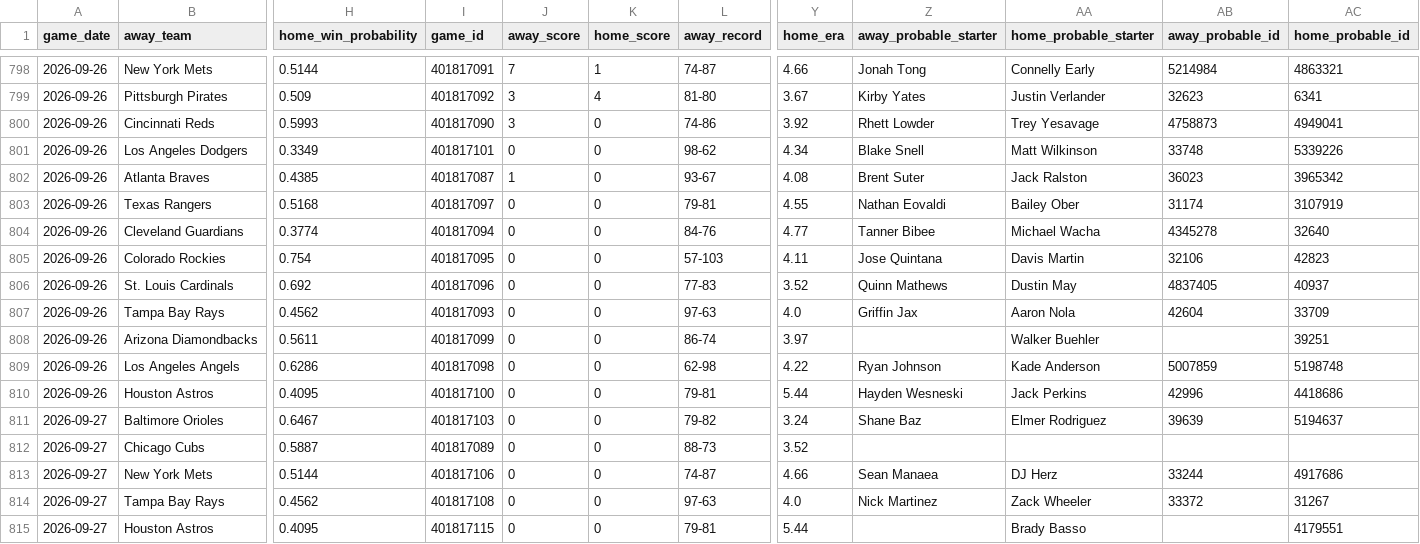
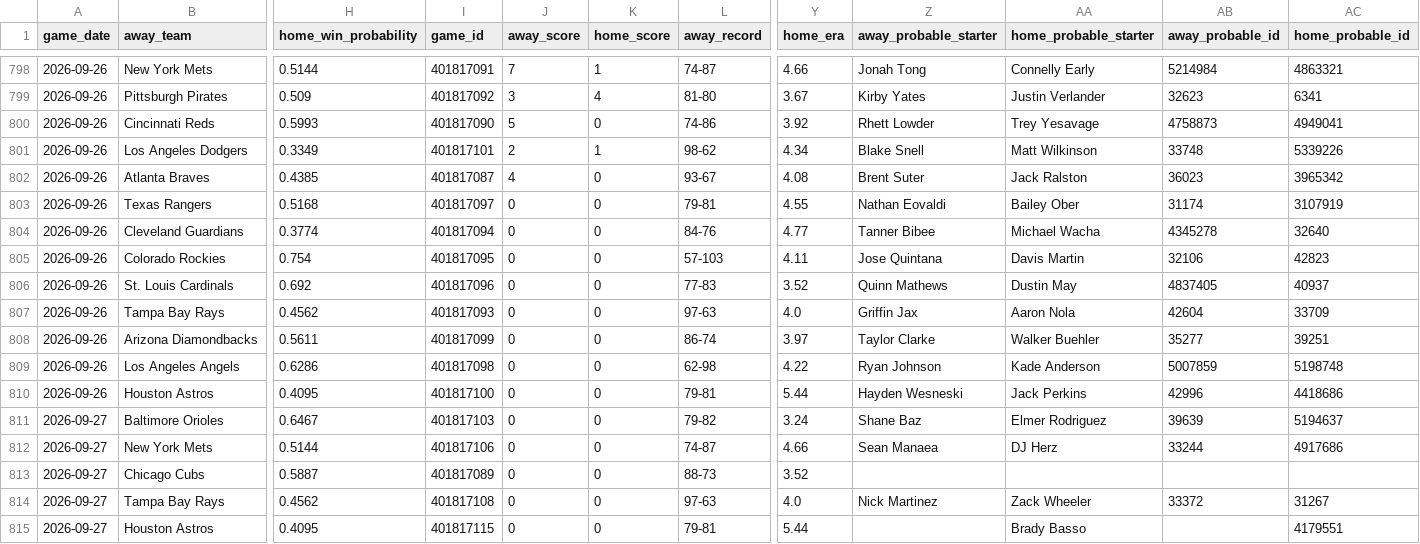
Before and after one commit to mfradkin2/sports-predictions, a CSV file: mlb_2026_schedule_enriched.csv, drawn as a sheet; only a part is shown, gaps mark what is left out; removed rows and columns are numbered as before the commit, all else as after; rows hold the shown columns only; the diff names each change by its address in the sheet, - before the commit and + after, or states it on an @@ line.

```diff
--- a/mlb_2026_schedule_enriched.csv
+++ b/mlb_2026_schedule_enriched.csv
-J800 (away_score): 3
+J800 (away_score): 5
-J801 (away_score): 0
+J801 (away_score): 2
-K801 (home_score): 0
+K801 (home_score): 1
-J802 (away_score): 1
+J802 (away_score): 4
-Z808 (away_probable_starter): (empty)
+Z808 (away_probable_starter): Taylor Clarke
-AB808 (away_probable_id): (empty)
+AB808 (away_probable_id): 35277
+row 812: 2026-09-27 | New York Mets | 0.5144 | 401817106 | 0 | 0 | 74-87 | 4.66 | Sean Manaea | DJ Herz | 33244 | 4917686
-row 813: 2026-09-27 | New York Mets | 0.5144 | 401817106 | 0 | 0 | 74-87 | 4.66 | Sean Manaea | DJ Herz | 33244 | 4917686
```
Also changed, not shown: history/mlb_ledger.csv, history/nba_ledger.csv, 25 other files.
